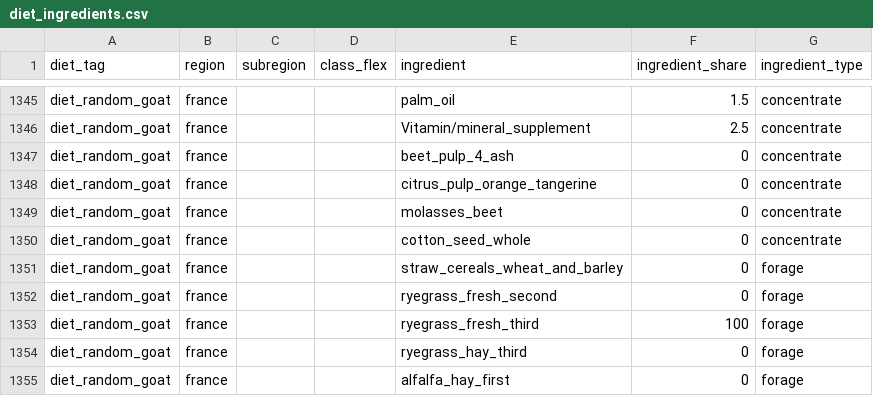
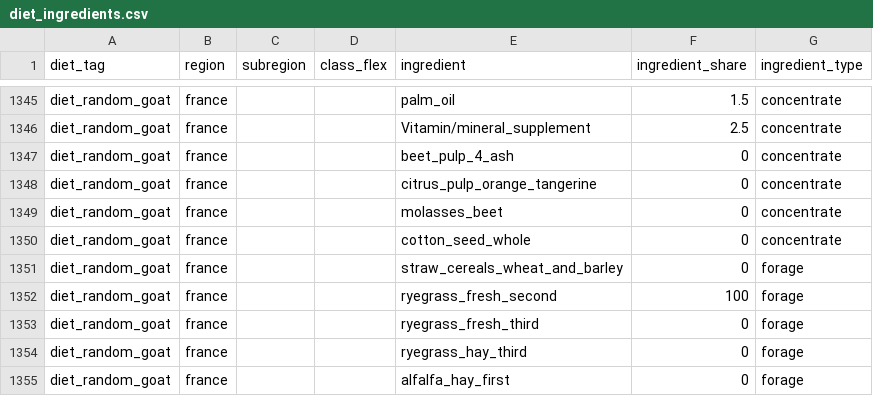
Before and after one commit to JuanCBM99/herdr, a CSV file: inst/Examples/Video_Example/diet_ingredients.csv, drawn as a sheet; only a part is shown, gaps mark what is left out.

```diff
--- a/inst/Examples/Video_Example/diet_ingredients.csv
+++ b/inst/Examples/Video_Example/diet_ingredients.csv
@@ -1351,4 +1351,4 @@ diet_random_goat,france,,,cotton_seed_whole,0,concentrate
 diet_random_goat,france,,,straw_cereals_wheat_and_barley,0,forage
-diet_random_goat,france,,,ryegrass_fresh_second,0,forage
-diet_random_goat,france,,,ryegrass_fresh_third,100,forage
+diet_random_goat,france,,,ryegrass_fresh_second,100,forage
+diet_random_goat,france,,,ryegrass_fresh_third,0,forage
 diet_random_goat,france,,,ryegrass_hay_third,0,forage
```
Also changed, not shown: inst/Examples/Video_Example/livestock_census.csv, inst/Examples/Video_Example/livestock_definitions.csv, 1 other file.
